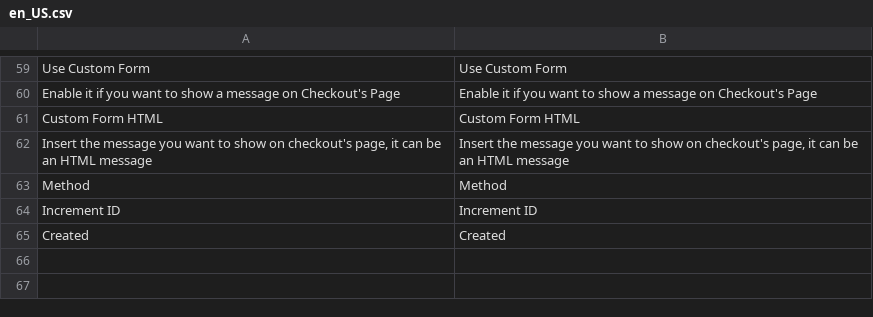
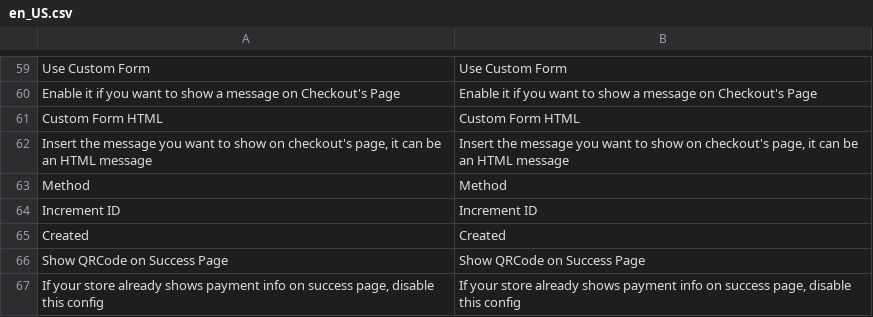
Before and after one commit to PicPay/magento2, a CSV file: i18n/en_US.csv, drawn as a sheet; only a part is shown, gaps mark what is left out; the diff names each change by its address in the sheet, - before the commit and + after, or states it on an @@ line.

```diff
--- a/i18n/en_US.csv
+++ b/i18n/en_US.csv
+row 66: Show QRCode on Success Page | Show QRCode on Success Page
+row 67: If your store already shows payment info on success page, disable this config | If your store already shows payment info on success page, disable this config
```
Also changed, not shown: i18n/pt_BR.csv, 3 other files.
